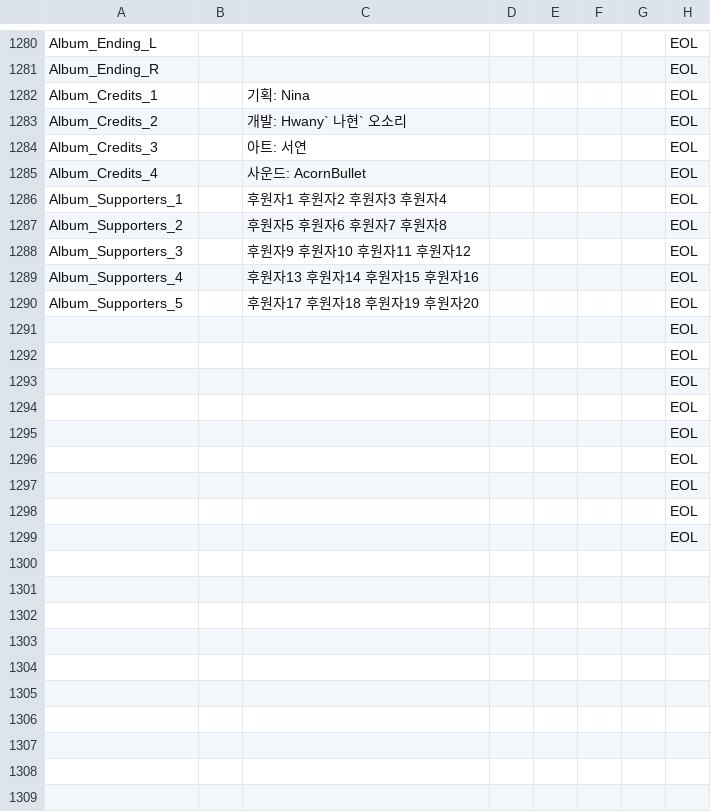
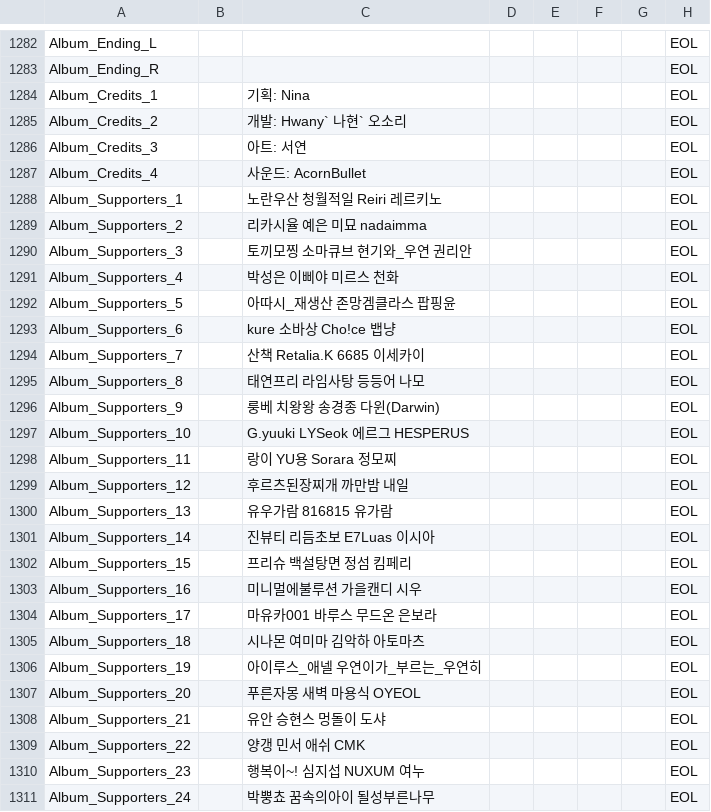
Before and after one commit to ollan365/Fate, a CSV file: Assets/Resources/Datas/scripts.csv, drawn as a sheet; only a part is shown, gaps mark what is left out; the shorter side is filled out with more unchanged rows; the diff covers the shown part only.

```diff
--- a/Assets/Resources/Datas/scripts.csv
+++ b/Assets/Resources/Datas/scripts.csv
@@ -1285,14 +1287,25 @@ Album_Credits_3,,아트: 서연,,,,,EOL
 Album_Credits_4,,사운드: AcornBullet,,,,,EOL
-Album_Supporters_1,,후원자1 후원자2 후원자3 후원자4,,,,,EOL
-Album_Supporters_2,,후원자5 후원자6 후원자7 후원자8,,,,,EOL
-Album_Supporters_3,,후원자9 후원자10 후원자11 후원자12,,,,,EOL
-Album_Supporters_4,,후원자13 후원자14 후원자15 후원자16,,,,,EOL
-Album_Supporters_5,,후원자17 후원자18 후원자19 후원자20,,,,,EOL
-,,,,,,,EOL
-,,,,,,,EOL
-,,,,,,,EOL
-,,,,,,,EOL
-,,,,,,,EOL
-,,,,,,,EOL
-,,,,,,,EOL
-,,,,,,,EOL
+Album_Supporters_1,,노란우산 청월적일 Reiri 레르키노,,,,,EOL
+Album_Supporters_2,,리카시율 예은 미묘 nadaimma,,,,,EOL
+Album_Supporters_3,,토끼모찡 소마큐브 현기와_우연 권리안,,,,,EOL
+Album_Supporters_4,,박성은 이삐야 미르스 천화,,,,,EOL
+Album_Supporters_5,,아따시_재생산 존망겜클라스 팝핑윤,,,,,EOL
+Album_Supporters_6,,kure 소바상 Cho!ce 뱁냥,,,,,EOL
+Album_Supporters_7,,산책 Retalia.K 6685 이세카이,,,,,EOL
+Album_Supporters_8,,태연프리 라임사탕 등등어 나모,,,,,EOL
+Album_Supporters_9,,룽베 치왕왕 송경종 다윈(Darwin),,,,,EOL
+Album_Supporters_10,,G.yuuki LYSeok 에르그 HESPERUS,,,,,EOL
+Album_Supporters_11,,랑이 YU용 Sorara 정모찌,,,,,EOL
+Album_Supporters_12,,후르츠된장찌개 까만밤 내일,,,,,EOL
+Album_Supporters_13,,유우가람 816815 유가람,,,,,EOL
+Album_Supporters_14,,진뷰티 리듬초보 E7Luas 이시아,,,,,EOL
+Album_Supporters_15,,프리슈 백설탕면 정섬 킴페리,,,,,EOL
+Album_Supporters_16,,미니멀에불루션 가을캔디 시우,,,,,EOL
+Album_Supporters_17,,마유카001 바루스 무드온 은보라,,,,,EOL
+Album_Supporters_18,,시나몬 여미마 김악하 아토마츠,,,,,EOL
+Album_Supporters_19,,아이루스_애넬 우연이가_부르는_우연히,,,,,EOL
+Album_Supporters_20,,푸른자몽 새벽 마용식 OYEOL,,,,,EOL
+Album_Supporters_21,,유안 승현스 멍돌이 도샤,,,,,EOL
+Album_Supporters_22,,양갱 민서 애쉬 CMK,,,,,EOL
+Album_Supporters_23,,행복이~! 심지섭 NUXUM 여누,,,,,EOL
+Album_Supporters_24,,박뿡쵸 꿈속의아이 될성부른나무,,,,,EOL
```
Also changed, not shown: 4 added rows and 45 edited cells elsewhere in this file, Assets/Resources/Datas/conditions.csv, Assets/Resources/Datas/dialogues.csv, 4 other files.
